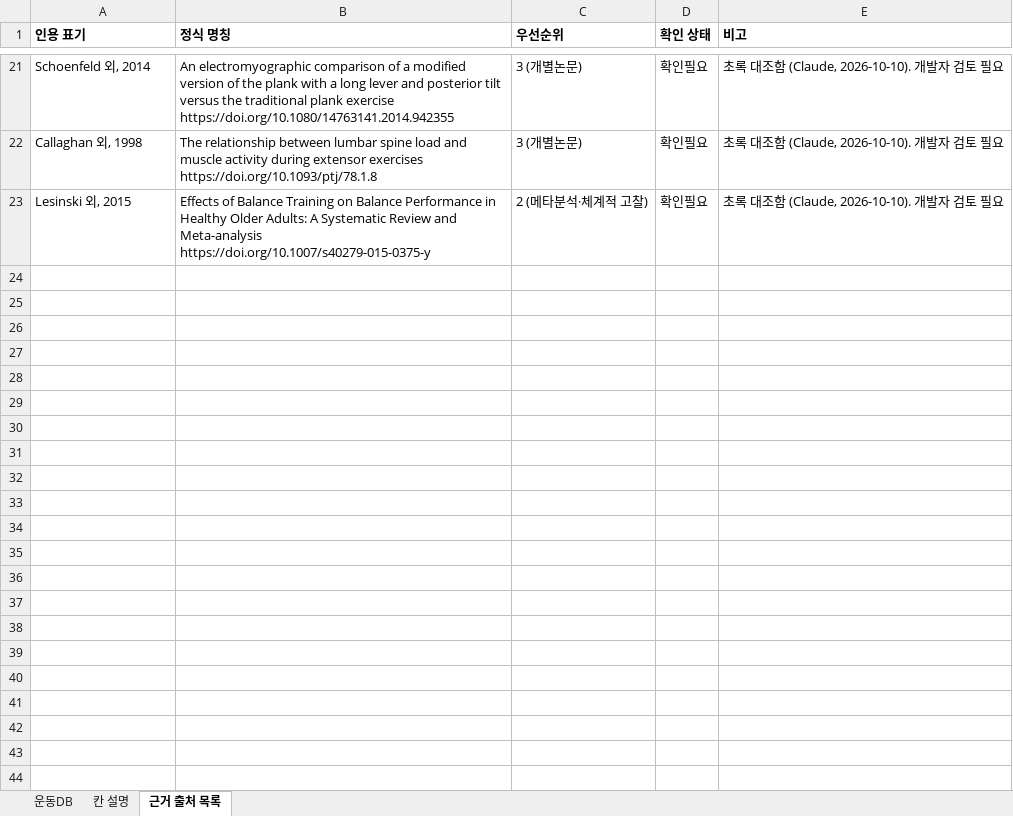
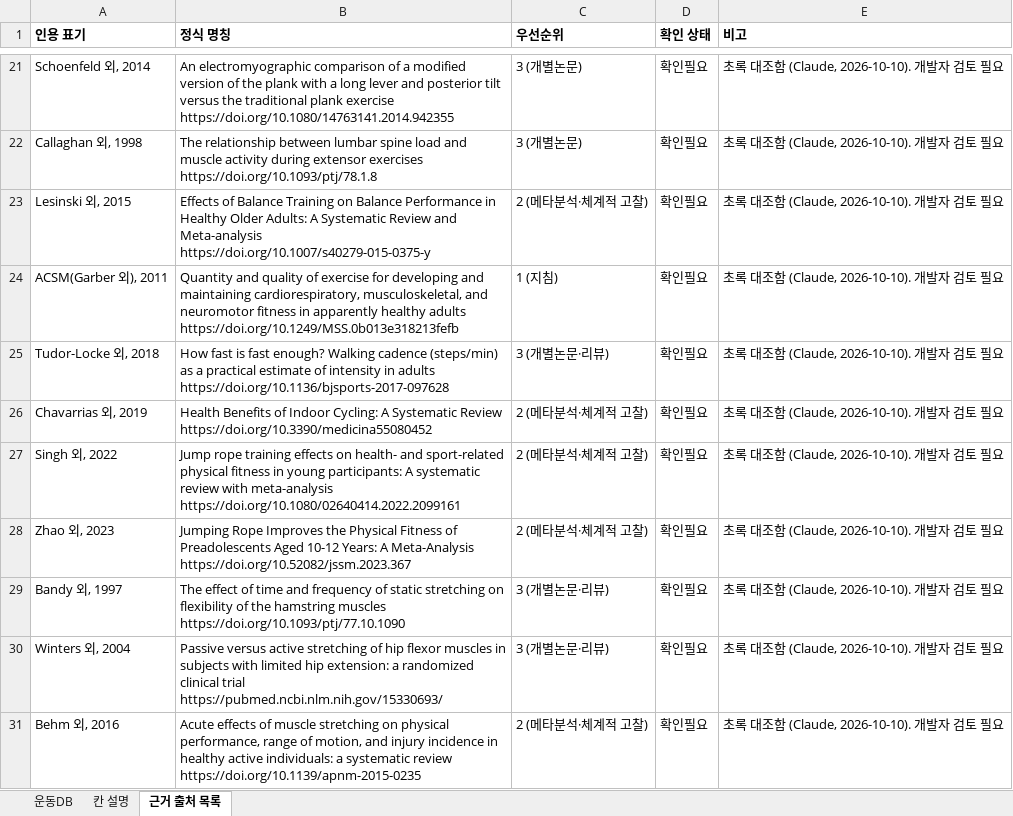
Before and after one commit to huhonduk-glitch/MoveLogic, an Excel workbook: docs/운동DB_설계표.xlsx, sheet 근거 출처 목록, drawn as a sheet; only a part is shown, gaps mark what is left out; values as stored, in another font and other column widths than the file's, no borders; the diff names each change by its address in the sheet, - before the commit and + after, or states it on an @@ line.

```diff
--- a/docs/운동DB_설계표.xlsx (sheet 근거 출처 목록)
+++ b/docs/운동DB_설계표.xlsx (sheet 근거 출처 목록)
+row 24: ACSM(Garber 외), 2011 | Quantity and quality of exercise for developing and maintaining cardiorespiratory, musculoskeletal, and neuromotor fitness in apparently healthy adults https://doi.org/10.1249/MSS.0b013e318213fefb | 1 (지침) | 확인필요 | 초록 대조함 (Claude, 2026-10-10). 개발자 검토 필요
+row 25: Tudor-Locke 외, 2018 | How fast is fast enough? Walking cadence (steps/min) as a practical estimate of intensity in adults https://doi.org/10.1136/bjsports-2017-097628 | 3 (개별논문·리뷰) | 확인필요 | 초록 대조함 (Claude, 2026-10-10). 개발자 검토 필요
+row 26: Chavarrias 외, 2019 | Health Benefits of Indoor Cycling: A Systematic Review https://doi.org/10.3390/medicina55080452 | 2 (메타분석·체계적 고찰) | 확인필요 | 초록 대조함 (Claude, 2026-10-10). 개발자 검토 필요
+row 27: Singh 외, 2022 | Jump rope training effects on health- and sport-related physical fitness in young participants: A systematic review with meta-analysis https://doi.org/10.1080/02640414.2022.2099161 | 2 (메타분석·체계적 고찰) | 확인필요 | 초록 대조함 (Claude, 2026-10-10). 개발자 검토 필요
+row 28: Zhao 외, 2023 | Jumping Rope Improves the Physical Fitness of Preadolescents Aged 10-12 Years: A Meta-Analysis https://doi.org/10.52082/jssm.2023.367 | 2 (메타분석·체계적 고찰) | 확인필요 | 초록 대조함 (Claude, 2026-10-10). 개발자 검토 필요
+row 29: Bandy 외, 1997 | The effect of time and frequency of static stretching on flexibility of the hamstring muscles https://doi.org/10.1093/ptj/77.10.1090 | 3 (개별논문·리뷰) | 확인필요 | 초록 대조함 (Claude, 2026-10-10). 개발자 검토 필요
+row 30: Winters 외, 2004 | Passive versus active stretching of hip flexor muscles in subjects with limited hip extension: a randomized clinical trial https://pubmed.ncbi.nlm.nih.gov/15330693/ | 3 (개별논문·리뷰) | 확인필요 | 초록 대조함 (Claude, 2026-10-10). 개발자 검토 필요
+row 31: Behm 외, 2016 | Acute effects of muscle stretching on physical performance, range of motion, and injury incidence in healthy active individuals: a systematic review https://doi.org/10.1139/apnm-2015-0235 | 2 (메타분석·체계적 고찰) | 확인필요 | 초록 대조함 (Claude, 2026-10-10). 개발자 검토 필요
```
Also changed, not shown: sheet 운동DB.
